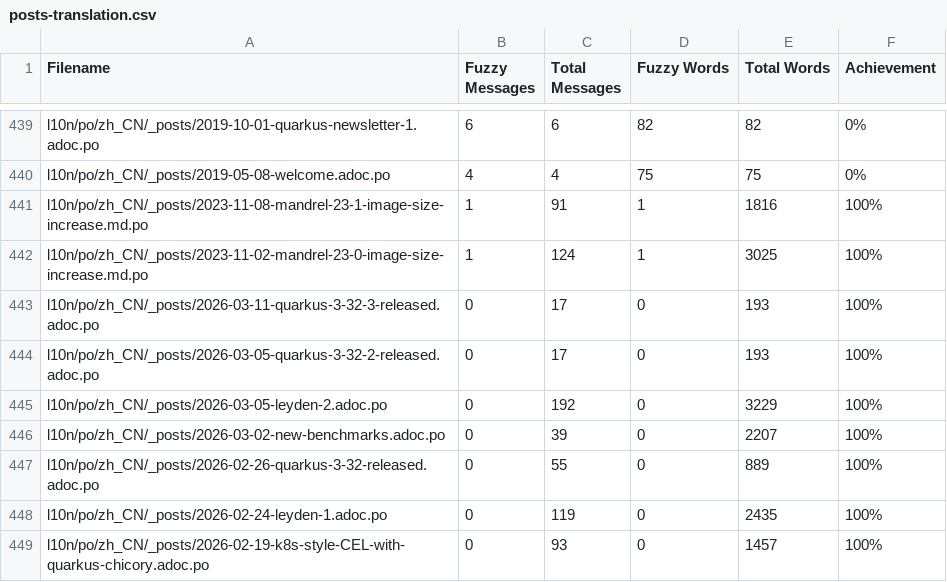
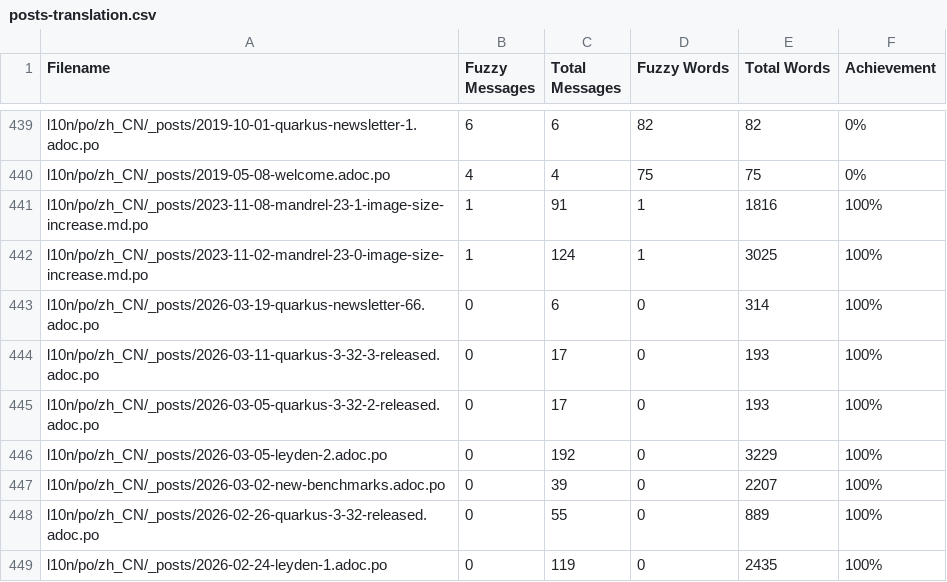
Before and after one commit to zhfeng/cn.quarkus.io, a CSV file: l10n/stats/posts-translation.csv, drawn as a sheet; only a part is shown, gaps mark what is left out; the shorter side is filled out with more unchanged rows.

Commit message:
Update translation stats

```diff
--- a/l10n/stats/posts-translation.csv
+++ b/l10n/stats/posts-translation.csv
@@ -442,2 +442,3 @@ l10n/po/zh_CN/_posts/2023-11-08-mandrel-23-1-image-size-increase.md.po, 1, 91, 1
 l10n/po/zh_CN/_posts/2023-11-02-mandrel-23-0-image-size-increase.md.po, 1, 124, 1, 3025, 100%
+l10n/po/zh_CN/_posts/2026-03-19-quarkus-newsletter-66.adoc.po, 0, 6, 0, 314, 100%
 l10n/po/zh_CN/_posts/2026-03-11-quarkus-3-32-3-released.adoc.po, 0, 17, 0, 193, 100%
```
Also changed, not shown: l10n/stats/latest-guides-translation.csv, l10n/stats/main-guides-translation.csv, 1 other file.
